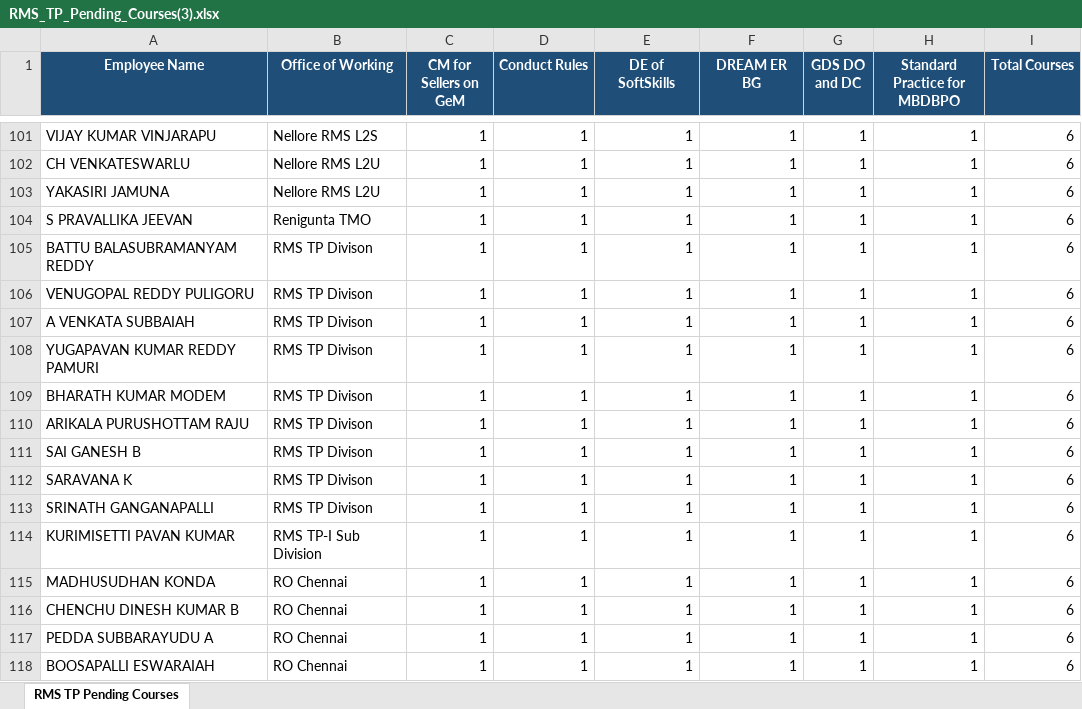
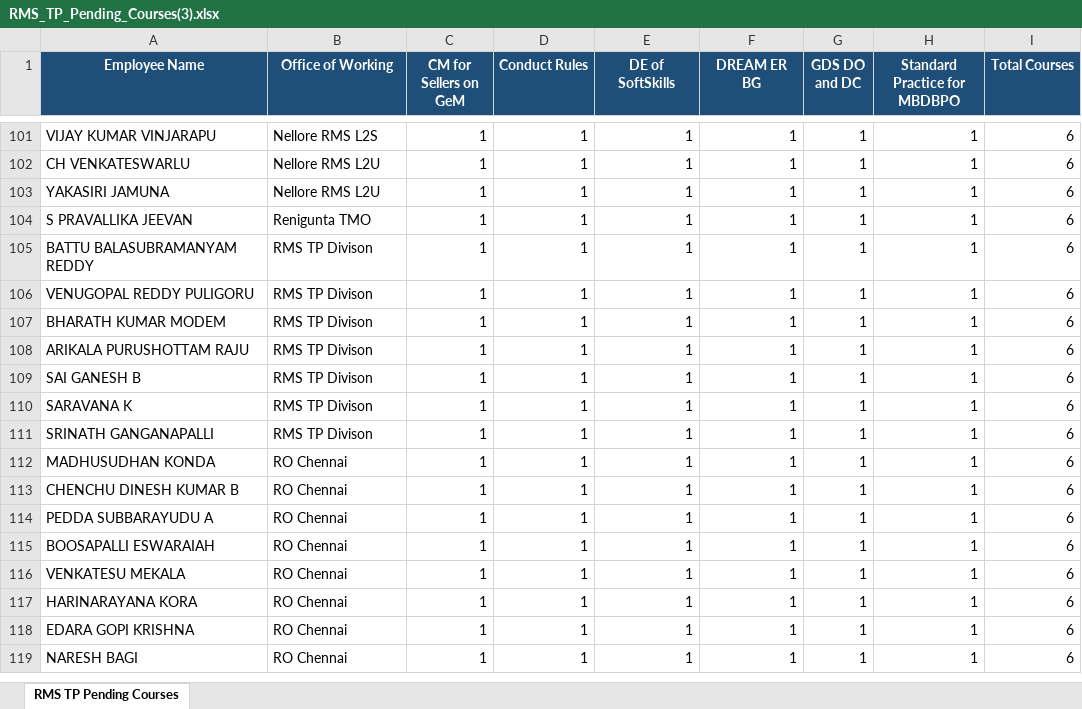
Before and after one commit to VeganSindhu/courses--percentages, an Excel workbook: RMS_TP_Pending_Courses(3).xlsx, sheet RMS TP Pending Courses, drawn as a sheet; only a part is shown, gaps mark what is left out; the shorter side is filled out with more unchanged rows; values as stored, in another font and other column widths than the file's, no borders; the diff names each change by its address in the sheet, - before the commit and + after, or states it on an @@ line.

Commit message:
Add files via upload

```diff
--- a/RMS_TP_Pending_Courses(3).xlsx (sheet RMS TP Pending Courses)
+++ b/RMS_TP_Pending_Courses(3).xlsx (sheet RMS TP Pending Courses)
-row 107: A VENKATA SUBBAIAH | RMS TP Divison | 1 | 1 | 1 | 1 | 1 | 1 | 6
-row 108: YUGAPAVAN KUMAR REDDY PAMURI | RMS TP Divison | 1 | 1 | 1 | 1 | 1 | 1 | 6
-row 114: KURIMISETTI PAVAN KUMAR | RMS TP-I Sub Division | 1 | 1 | 1 | 1 | 1 | 1 | 6
```
